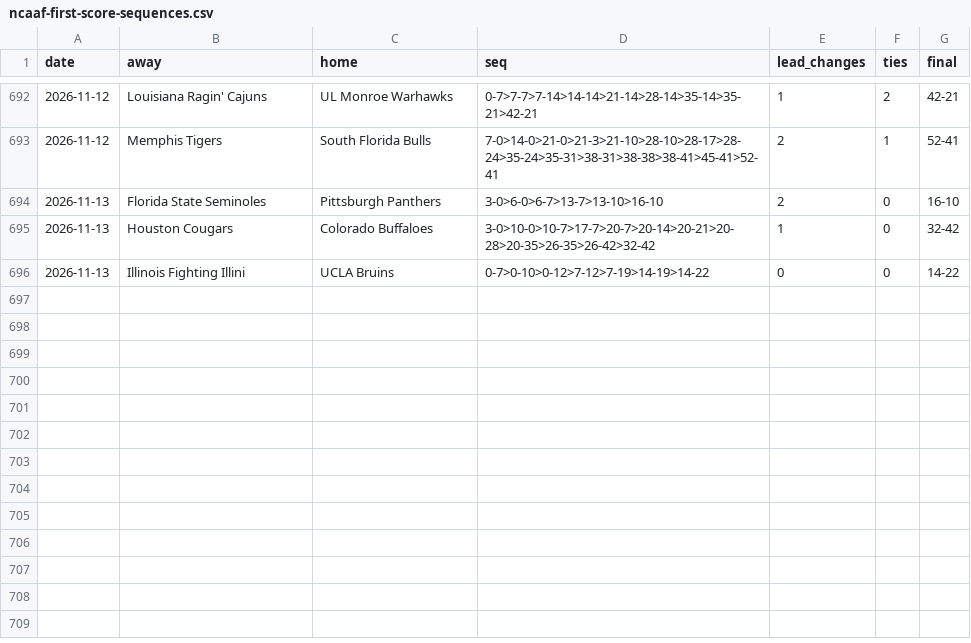
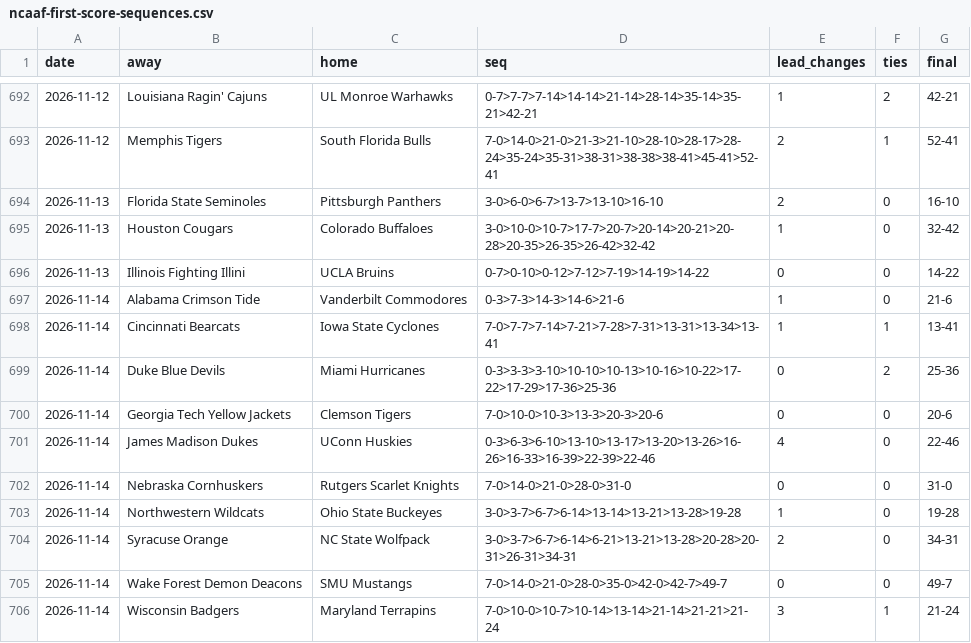
Before and after one commit to michaellvenuti-ops/mv_magic, a CSV file: pc-data/ncaaf-first-score-sequences.csv, drawn as a sheet; only a part is shown, gaps mark what is left out.

Commit message:
pc-scans sync: pc-data/ncaaf-first-score-sequences.csv

```diff
--- a/pc-data/ncaaf-first-score-sequences.csv
+++ b/pc-data/ncaaf-first-score-sequences.csv
@@ -696 +696,11 @@ date,away,home,seq,lead_changes,ties,final
 2026-11-13,Illinois Fighting Illini,UCLA Bruins,0-7>0-10>0-12>7-12>7-19>14-19>14-22,0,0,14-22
+2026-11-14,Alabama Crimson Tide,Vanderbilt Commodores,0-3>7-3>14-3>14-6>21-6,1,0,21-6
+2026-11-14,Cincinnati Bearcats,Iowa State Cyclones,7-0>7-7>7-14>7-21>7-28>7-31>13-31>13-34>13-41,1,1,13-41
+2026-11-14,Duke Blue Devils,Miami Hurricanes,0-3>3-3>3-10>10-10>10-13>10-16>10-22>17-22>17-29>17-36>25-36,0,2,25-36
+2026-11-14,Georgia Tech Yellow Jackets,Clemson Tigers,7-0>10-0>10-3>13-3>20-3>20-6,0,0,20-6
+2026-11-14,James Madison Dukes,UConn Huskies,0-3>6-3>6-10>13-10>13-17>13-20>13-26>16-26>16-33>16-39>22-39>22-46,4,0,22-46
+2026-11-14,Nebraska Cornhuskers,Rutgers Scarlet Knights,7-0>14-0>21-0>28-0>31-0,0,0,31-0
+2026-11-14,Northwestern Wildcats,Ohio State Buckeyes,3-0>3-7>6-7>6-14>13-14>13-21>13-28>19-28,1,0,19-28
+2026-11-14,Syracuse Orange,NC State Wolfpack,3-0>3-7>6-7>6-14>6-21>13-21>13-28>20-28>20-31>26-31>34-31,2,0,34-31
+2026-11-14,Wake Forest Demon Deacons,SMU Mustangs,7-0>14-0>21-0>28-0>35-0>42-0>42-7>49-7,0,0,49-7
+2026-11-14,Wisconsin Badgers,Maryland Terrapins,7-0>10-0>10-7>10-14>13-14>21-14>21-21>21-24,3,1,21-24
```
